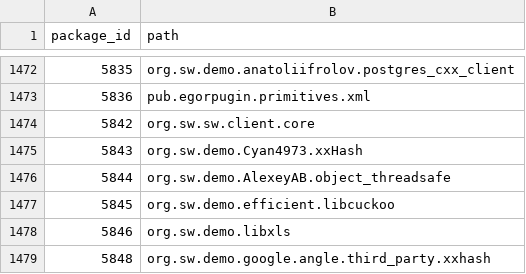
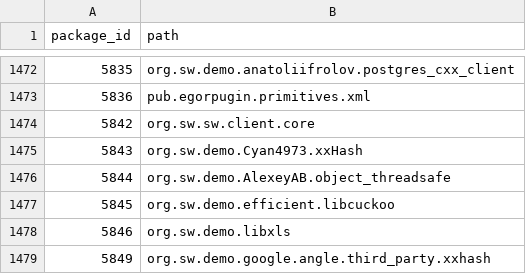
Before and after one commit to SoftwareNetwork/database, a CSV file: package.csv, drawn as a sheet; only a part is shown, gaps mark what is left out.

```diff
--- a/package.csv
+++ b/package.csv
@@ -1478,2 +1478,2 @@ package_id,path
 5846,org.sw.demo.libxls
-5848,org.sw.demo.google.angle.third_party.xxhash
+5849,org.sw.demo.google.angle.third_party.xxhash
```
Also changed, not shown: package_version.csv, package_version_dependency.csv, 1 other file.
